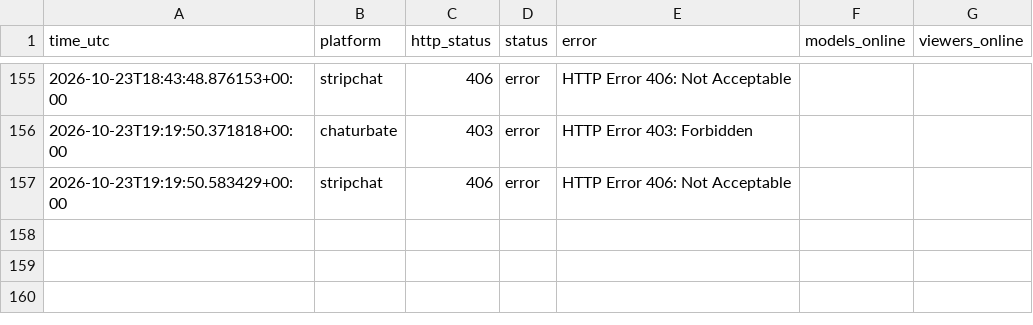
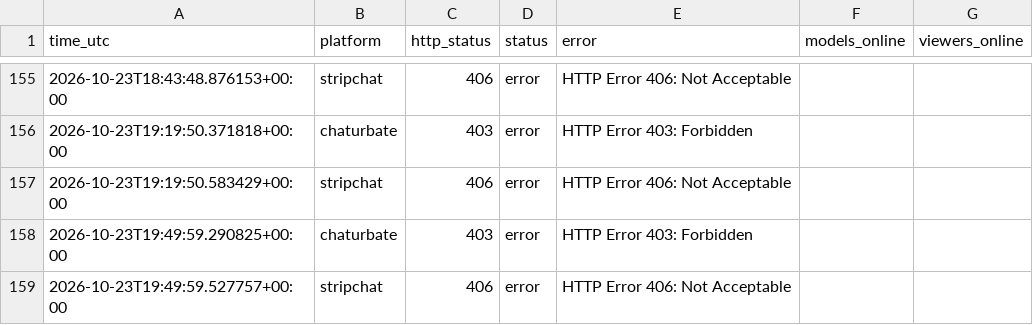
Before and after one commit to xakimiskan99-lab/cam-online-monitor, a CSV file: monitor_history.csv, drawn as a sheet; only a part is shown, gaps mark what is left out.

```diff
--- a/monitor_history.csv
+++ b/monitor_history.csv
@@ -157 +157,3 @@ time_utc,platform,http_status,status,error,models_online,viewers_online
 2026-10-23T19:19:50.583429+00:00,stripchat,406,error,HTTP Error 406: Not Acceptable,,
+2026-10-23T19:49:59.290825+00:00,chaturbate,403,error,HTTP Error 403: Forbidden,,
+2026-10-23T19:49:59.527757+00:00,stripchat,406,error,HTTP Error 406: Not Acceptable,,
```
